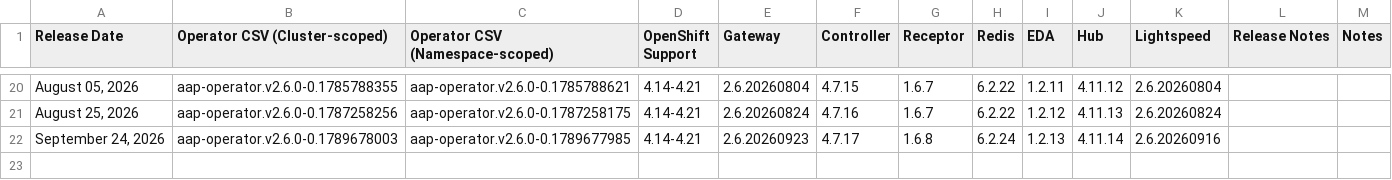
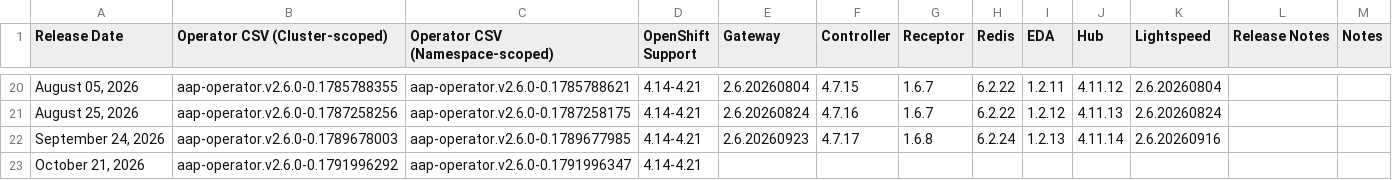
Before and after one commit to lennysh/aap-openshift-compatibility-matrix, a CSV file: data/AAP_26.csv, drawn as a sheet; only a part is shown, gaps mark what is left out.

```diff
--- a/data/AAP_26.csv
+++ b/data/AAP_26.csv
@@ -22 +22,2 @@ Release Date,Operator CSV (Cluster-scoped),Operator CSV (Namespace-scoped),OpenS
 "September 24, 2026",aap-operator.v2.6.0-0.1789678003,aap-operator.v2.6.0-0.1789677985,4.14-4.21,2.6.20260923,4.7.17,1.6.8,6.2.24,1.2.13,4.11.14,2.6.20260916,,
+"October 21, 2026",aap-operator.v2.6.0-0.1791996292,aap-operator.v2.6.0-0.1791996347,4.14-4.21,,,,,,,,,
```
Also changed, not shown: data/AAP_27.csv.
